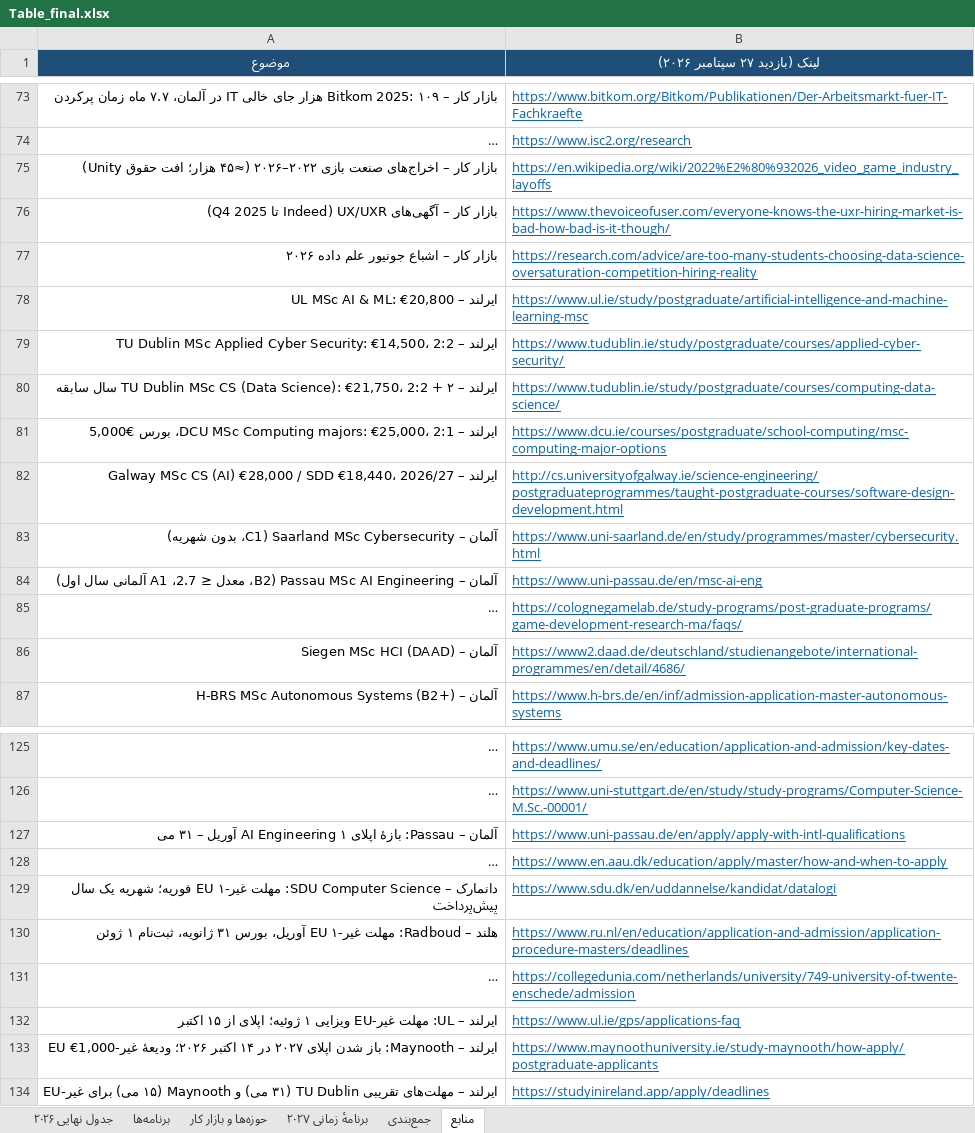
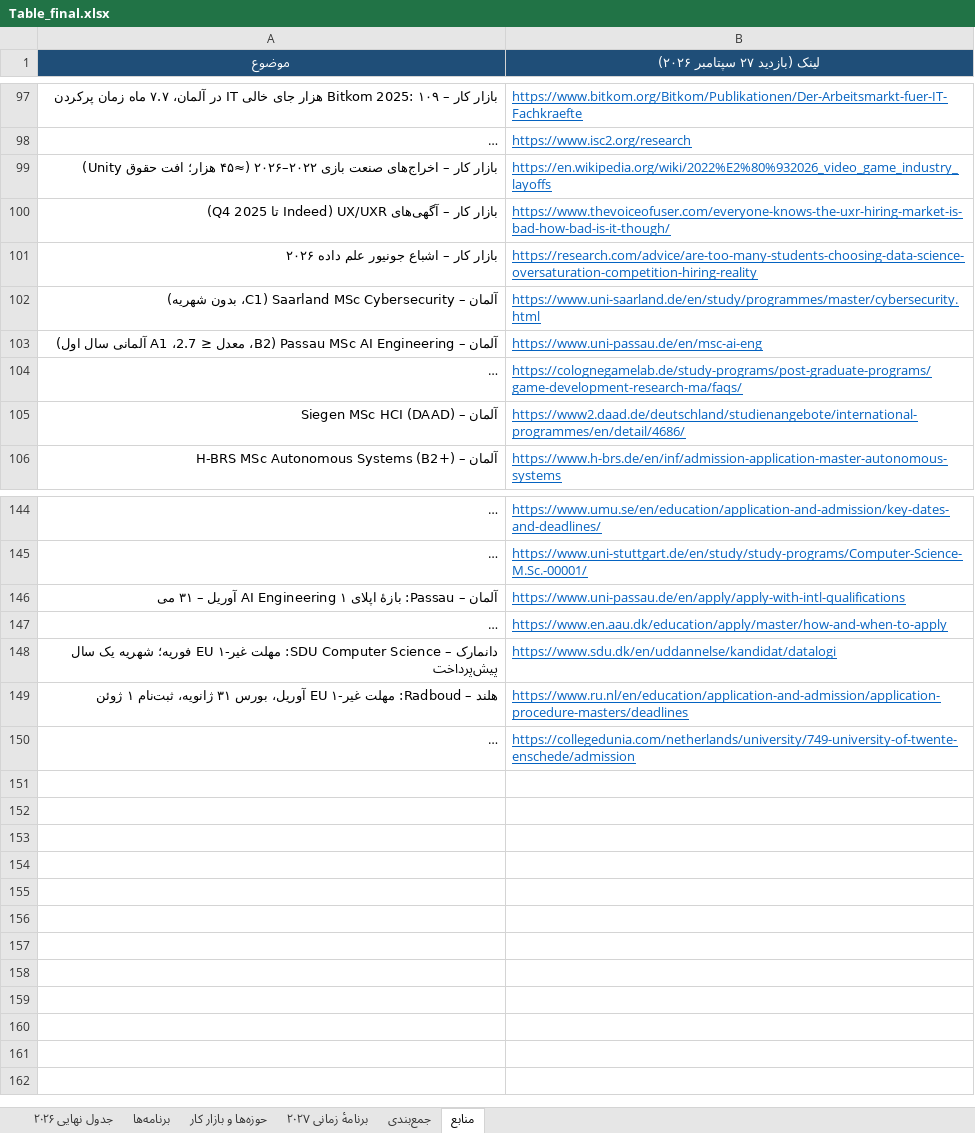
Before and after one commit to Shayan-Amz/Shayan-Amz, an Excel workbook: Table_final.xlsx, sheet منابع, drawn as a sheet; only a part is shown, gaps mark what is left out; long unchanged cells end in …; values as stored, in another font and other column widths than the file's, no borders; removed rows and columns are numbered as before the commit, all else as after; the diff covers the shown part only; the diff names each change by its address in the sheet, - before the commit and + after, or states it on an @@ line.

Commit message:
Replace Ireland with Switzerland: full 28-row Swiss column (USI/HSLU/Bern-Fribourg/ZHAW/Basel/UZH/EPFL/ETH), 13 Swiss programmes + 8 cities in catalogue, Swiss deadlines (ETH 30 Nov 2026, EPFL 15 Dec, UZH/Fribourg 28 Feb, 30 Apr) in timeline, CHF rate, +31 sources (-15 Irish), rescored ranking (DE 22 > SE 19 = EN 19 > NL 18 = CH 18 > DK 16); MD section 11
Co-authored-by: arena-agent <297053741+arena-agent@users.noreply.github.com>

```diff
--- a/Table_final.xlsx (sheet منابع)
+++ b/Table_final.xlsx (sheet منابع)
-row 78: ایرلند – UL MSc AI & ML: €20,800 | https://www.ul.ie/study/postgraduate/artificial-intelligence-and-machine-learning-msc
-row 79: ایرلند – TU Dublin MSc Applied Cyber Security: €14,500، 2:2 | https://www.tudublin.ie/study/postgraduate/courses/applied-cyber-security/
-row 80: ایرلند – TU Dublin MSc CS (Data Science): €21,750، 2:2 + ۲ سال سابقه | https://www.tudublin.ie/study/postgraduate/courses/computing-data-science/
-row 81: ایرلند – DCU MSc Computing majors: €25,000، 2:1، بورس €5,000 | https://www.dcu.ie/courses/postgraduate/school-computing/msc-computing-major-options
-row 82: ایرلند – Galway MSc CS (AI) €28,000 / SDD €18,440، 2026/27 | http://cs.universityofgalway.ie/science-engineering/postgraduateprogrammes/taught-postgraduate-courses/software-design-development.html
-row 132: ایرلند – UL: مهلت غیر-EU ویزایی ۱ ژوئیه؛ اپلای از ۱۵ اکتبر | https://www.ul.ie/gps/applications-faq
-row 133: ایرلند – Maynooth: باز شدن اپلای ۲۰۲۷ در ۱۴ اکتبر ۲۰۲۶؛ ودیعهٔ غیر-EU €1,000 | https://www.maynoothuniversity.ie/study-maynooth/how-apply/postgraduate-applicants
-row 134: ایرلند – مهلت‌های تقریبی TU Dublin (۳۱ می) و Maynooth (۱۵ می) برای غیر-EU | https://studyinireland.app/apply/deadlines
```
Also changed, not shown: 31 added rows and 7 removed rows elsewhere in this sheet, sheet برنامه‌ها, sheet برنامهٔ زمانی ۲۰۲۷, sheet جدول نهایی ۲۰۲۶, sheet جمع‌بندی, sheet حوزه‌ها و بازار کار, 3 other files.
